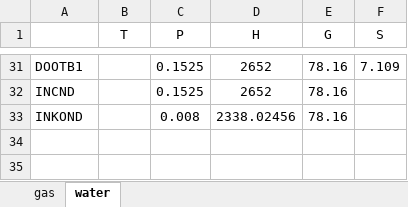
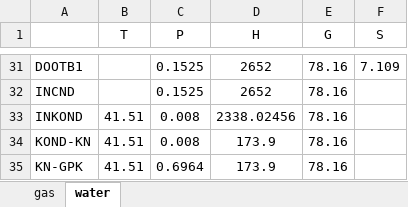
Before and after one commit to maksimovia/GZ, an Excel workbook: streams0.xlsx, sheet water, drawn as a sheet; only a part is shown, gaps mark what is left out; values as stored, in another font and other column widths than the file's, no borders; the diff names each change by its address in the sheet, - before the commit and + after, or states it on an @@ line.

```diff
--- a/streams0.xlsx (sheet water)
+++ b/streams0.xlsx (sheet water)
-B33 (T): (empty)
+B33 (T): 41.51
+row 34: KOND-KN | 41.51 | 0.008 | 173.9 | 78.16
+row 35: KN-GPK | 41.51 | 0.6964 | 173.9 | 78.16
```
Also changed, not shown: input.xlsx, streams.xlsx, 4 other files.
